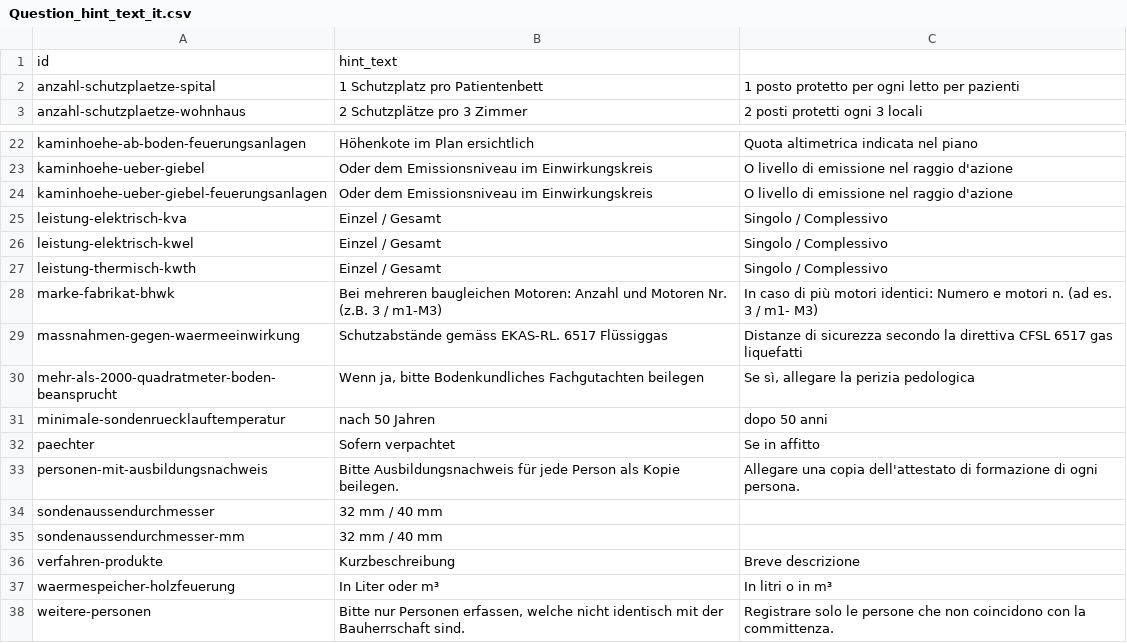
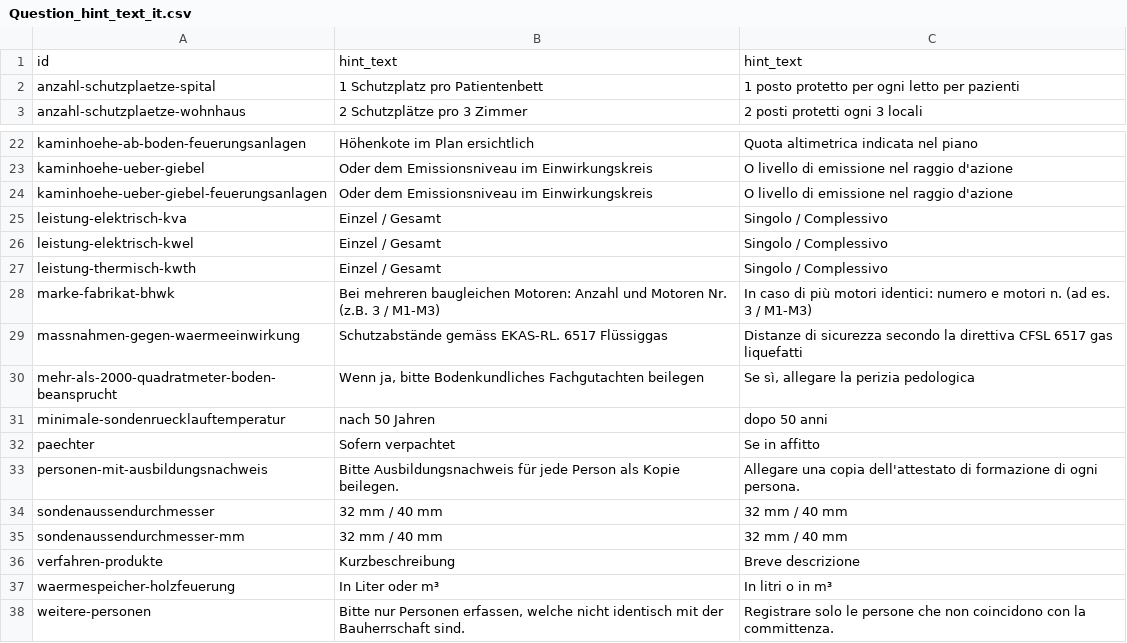
Before and after one commit to inosca/ebau, a CSV file: django/camac/core/translation_files/GR_IT/Question_hint_text_it.csv, drawn as a sheet; only a part is shown, gaps mark what is left out.

```diff
--- a/django/camac/core/translation_files/GR_IT/Question_hint_text_it.csv
+++ b/django/camac/core/translation_files/GR_IT/Question_hint_text_it.csv
@@ -1,2 +1,2 @@
-id,hint_text,
+id,hint_text,hint_text
 anzahl-schutzplaetze-spital,1 Schutzplatz pro Patientenbett,1 posto protetto per ogni letto per pazienti
@@ -27,3 +27,3 @@ leistung-elektrisch-kwel,Einzel / Gesamt,Singolo / Complessivo
 leistung-thermisch-kwth,Einzel / Gesamt,Singolo / Complessivo
-marke-fabrikat-bhwk,Bei mehreren baugleichen Motoren: Anzahl und Motoren Nr. (z.B. 3 / m1-M3),In caso di più motori identici: Numero e motori n. (ad es. 3 / m1- M3)
+marke-fabrikat-bhwk,Bei mehreren baugleichen Motoren: Anzahl und Motoren Nr. (z.B. 3 / M1-M3),In caso di più motori identici: numero e motori n. (ad es. 3 / M1-M3)
 massnahmen-gegen-waermeeinwirkung,Schutzabstände gemäss EKAS-RL. 6517 Flüssiggas,Distanze di sicurezza secondo la direttiva CFSL 6517 gas liquefatti
@@ -33,4 +33,4 @@ paechter,Sofern verpachtet,Se in affitto
 personen-mit-ausbildungsnachweis,Bitte Ausbildungsnachweis für jede Person als Kopie beilegen.,Allegare una copia dell'attestato di formazione di ogni persona.
-sondenaussendurchmesser,32 mm / 40 mm,
-sondenaussendurchmesser-mm,32 mm / 40 mm,
+sondenaussendurchmesser,32 mm / 40 mm,32 mm / 40 mm
+sondenaussendurchmesser-mm,32 mm / 40 mm,32 mm / 40 mm
 verfahren-produkte,Kurzbeschreibung,Breve descrizione
```
Also changed, not shown: django/camac/core/translation_files/GR_IT/Category_description_it.csv, django/camac/core/translation_files/GR_IT/Option_label_it.csv, 19 other files.
